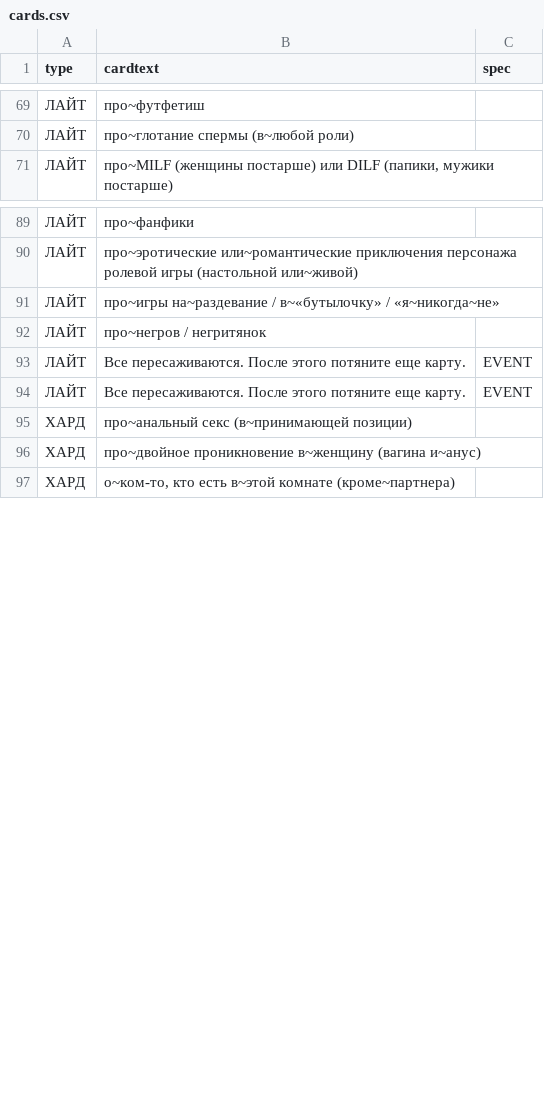
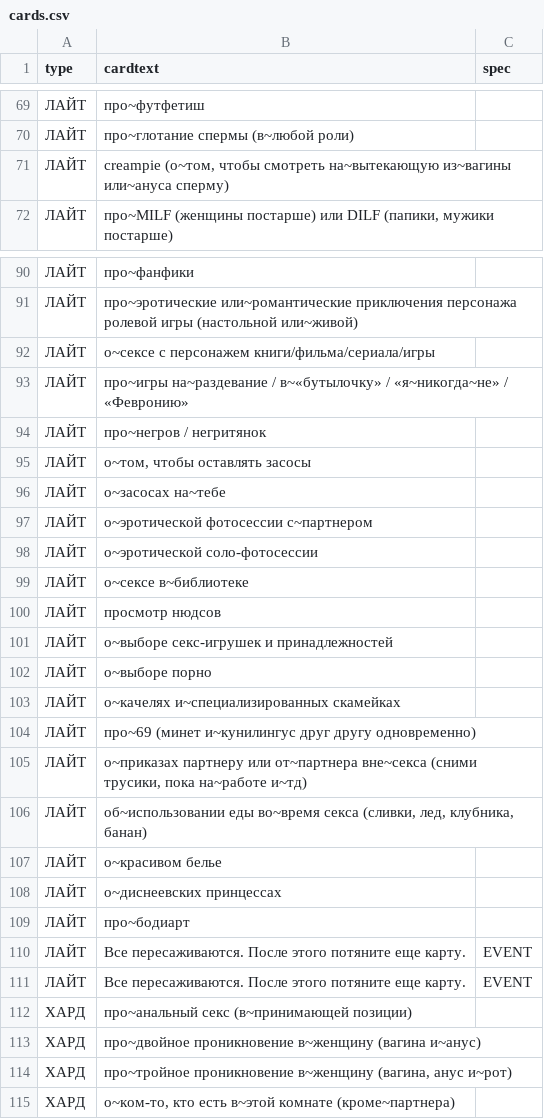
Before and after one commit to leotsarev/fevronia.leotsarev.ru, a CSV file: cards.csv, drawn as a sheet; only a part is shown, gaps mark what is left out; the diff covers the shown part only.

```diff
--- a/cards.csv
+++ b/cards.csv
@@ -70,2 +70,3 @@ type,cardtext,spec
 ЛАЙТ,про~глотание спермы (в~любой роли)
+ЛАЙТ,"creampie (о~том, чтобы смотреть на~вытекающую из~вагины или~ануса сперму)"
 ЛАЙТ,"про~MILF (женщины постарше) или DILF (папики, мужики постарше)"
@@ -90,4 +91,20 @@ type,cardtext,spec
 ЛАЙТ,про~эротические или~романтические приключения  персонажа ролевой игры (настольной или~живой)
-ЛАЙТ,про~игры на~раздевание / в~«бутылочку» / «я~никогда~не»
+ЛАЙТ,о~сексе с персонажем книги/фильма/сериала/игры
+ЛАЙТ,про~игры на~раздевание / в~«бутылочку» / «я~никогда~не» / «Февронию»
 ЛАЙТ,про~негров / негритянок
+ЛАЙТ,"о~том, чтобы оставлять засосы"
+ЛАЙТ,о~засосах на~тебе
+ЛАЙТ,о~эротической фотосессии с~партнером
+ЛАЙТ,о~эротической соло-фотосессии
+ЛАЙТ,о~сексе в~библиотеке
+ЛАЙТ,просмотр нюдсов
+ЛАЙТ,о~выборе секс-игрушек и принадлежностей
+ЛАЙТ,о~выборе порно
+ЛАЙТ,"о~качелях и~специализированных скамейках"
+ЛАЙТ,"про~69 (минет и~кунилингус друг другу одновременно)"
+ЛАЙТ,"о~приказах партнеру или от~партнера вне~секса (сними трусики, пока на~работе и~тд)"
+ЛАЙТ,"об~использовании еды во~время секса (сливки, лед, клубника, банан)"
+ЛАЙТ,"о~красивом белье"
+ЛАЙТ,"о~диснеевских принцессах"
+ЛАЙТ,"про~бодиарт"
 ЛАЙТ,Все пересаживаются. После этого потяните еще карту.,EVENT
@@ -96,2 +113,3 @@ type,cardtext,spec
 ХАРД,про~двойное проникновение в~женщину (вагина и~анус)
+ХАРД,"про~тройное проникновение в~женщину (вагина, анус и~рот)"
 ХАРД,"о~ком-то, кто есть в~этой комнате (кроме~партнера)"
```
Also changed, not shown: 14 added rows and 6 edited cells elsewhere in this file, 1 other file.
